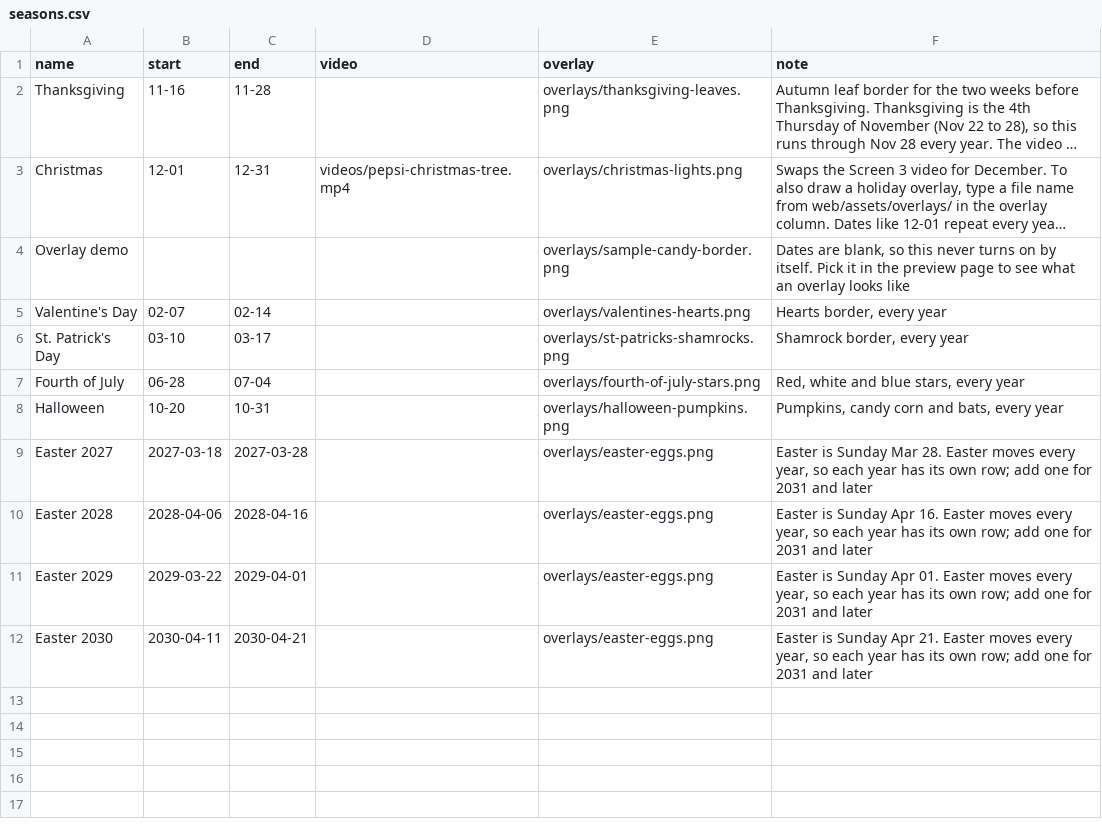
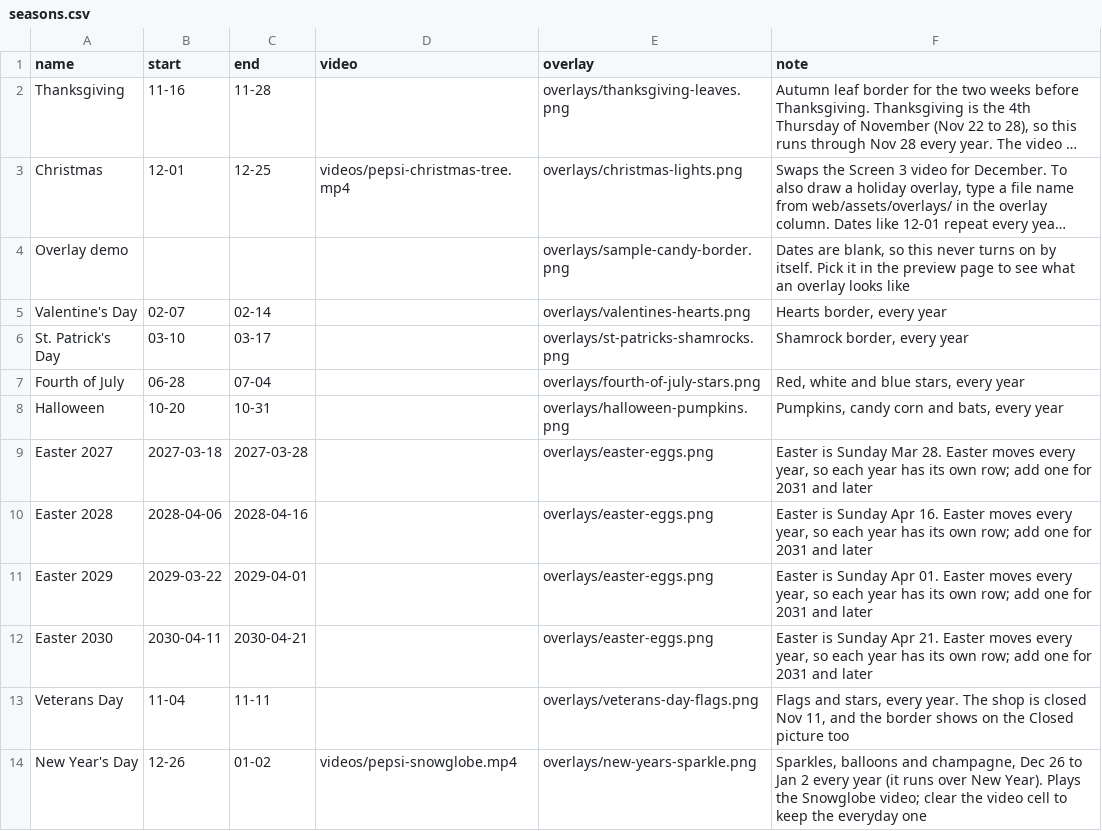
Before and after one commit to SlicksSandwichShop/slicks-menus, a CSV file: data/seasons.csv, drawn as a sheet; long unchanged cells end in …; the diff names each change by its address in the sheet, - before the commit and + after, or states it on an @@ line.

```diff
--- a/data/seasons.csv
+++ b/data/seasons.csv
-C3 (end): 12-31
+C3 (end): 12-25
+row 13: Veterans Day | 11-04 | 11-11 |  | overlays/veterans-day-flags.png | Flags and stars, every year. The shop is closed Nov 11, and the border shows on the Closed picture too
+row 14: New Year's Day | 12-26 | 01-02 | videos/pepsi-snowglobe.mp4 | overlays/new-years-sparkle.png | Sparkles, balloons and champagne, Dec 26 to Jan 2 every year (it runs over New Year). Plays the Snowglobe video; clear the video cell to keep the everyday one
```
Also changed, not shown: 2 other files.
